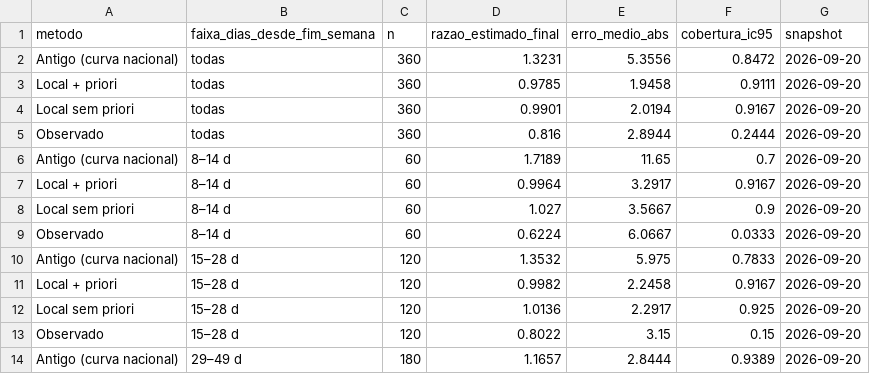
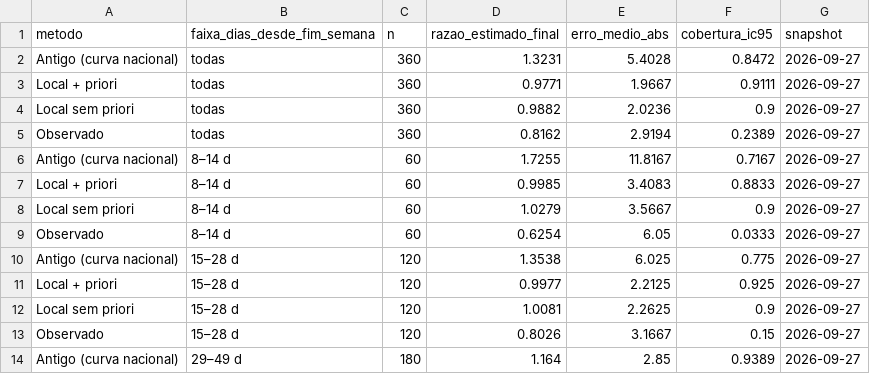
Before and after one commit to FEHALTENBURG1/dados_chikungunya, a CSV file: dados/nowcast_validacao.csv, drawn as a sheet; only a part is shown; the diff covers the shown part only.

```diff
--- a/dados/nowcast_validacao.csv
+++ b/dados/nowcast_validacao.csv
@@ -1,14 +1,14 @@
 metodo,faixa_dias_desde_fim_semana,n,razao_estimado_final,erro_medio_abs,cobertura_ic95,snapshot
-Antigo (curva nacional),todas,360,1.3231,5.3556,0.8472,2026-09-20
-Local + priori,todas,360,0.9785,1.9458,0.9111,2026-09-20
-Local sem priori,todas,360,0.9901,2.0194,0.9167,2026-09-20
-Observado,todas,360,0.816,2.8944,0.2444,2026-09-20
-Antigo (curva nacional),8–14 d,60,1.7189,11.65,0.7,2026-09-20
-Local + priori,8–14 d,60,0.9964,3.2917,0.9167,2026-09-20
-Local sem priori,8–14 d,60,1.027,3.5667,0.9,2026-09-20
-Observado,8–14 d,60,0.6224,6.0667,0.0333,2026-09-20
-Antigo (curva nacional),15–28 d,120,1.3532,5.975,0.7833,2026-09-20
-Local + priori,15–28 d,120,0.9982,2.2458,0.9167,2026-09-20
-Local sem priori,15–28 d,120,1.0136,2.2917,0.925,2026-09-20
-Observado,15–28 d,120,0.8022,3.15,0.15,2026-09-20
-Antigo (curva nacional),29–49 d,180,1.1657,2.8444,0.9389,2026-09-20
+Antigo (curva nacional),todas,360,1.3231,5.4028,0.8472,2026-09-27
+Local + priori,todas,360,0.9771,1.9667,0.9111,2026-09-27
+Local sem priori,todas,360,0.9882,2.0236,0.9,2026-09-27
+Observado,todas,360,0.8162,2.9194,0.2389,2026-09-27
+Antigo (curva nacional),8–14 d,60,1.7255,11.8167,0.7167,2026-09-27
+Local + priori,8–14 d,60,0.9985,3.4083,0.8833,2026-09-27
+Local sem priori,8–14 d,60,1.0279,3.5667,0.9,2026-09-27
+Observado,8–14 d,60,0.6254,6.05,0.0333,2026-09-27
+Antigo (curva nacional),15–28 d,120,1.3538,6.025,0.775,2026-09-27
+Local + priori,15–28 d,120,0.9977,2.2125,0.925,2026-09-27
+Local sem priori,15–28 d,120,1.0081,2.2625,0.9,2026-09-27
+Observado,15–28 d,120,0.8026,3.1667,0.15,2026-09-27
+Antigo (curva nacional),29–49 d,180,1.164,2.85,0.9389,2026-09-27
```
Also changed, not shown: 12 edited cells elsewhere in this file, dados/atraso_nacional.csv, dados/atraso_ride.csv, 5 other files.
